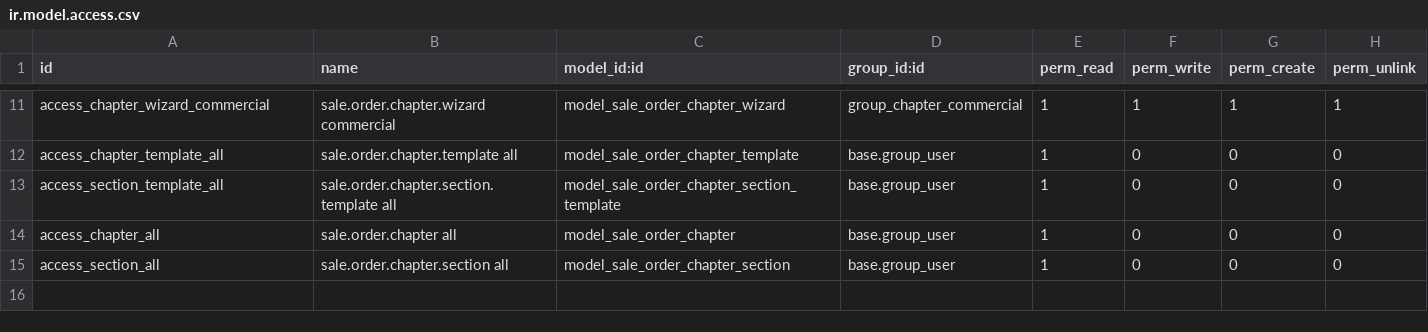
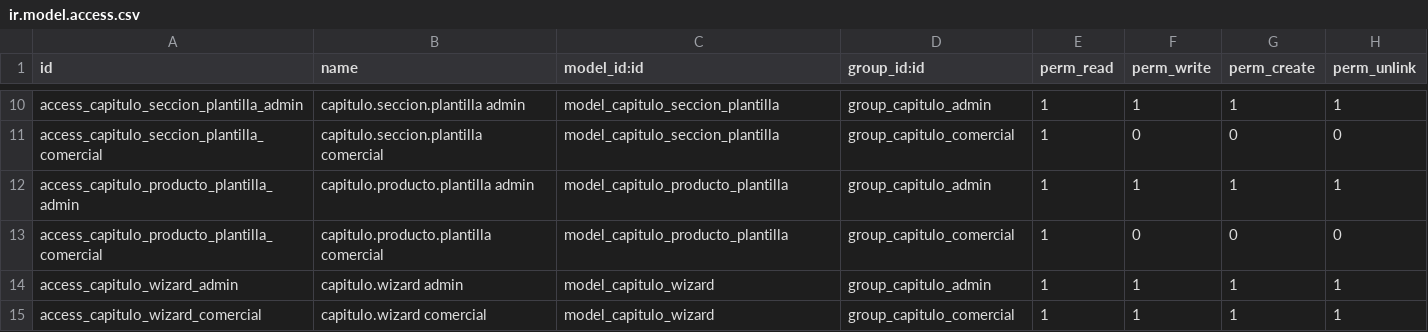
Before and after one commit to sergiodeveloper5/capitulos, a CSV file: security/ir.model.access.csv, drawn as a sheet; only a part is shown, gaps mark what is left out; removed rows and columns are numbered as before the commit, all else as after; the diff covers the shown part only; the diff names each change by its address in the sheet, - before the commit and + after, or states it on an @@ line.

```diff
--- a/security/ir.model.access.csv
+++ b/security/ir.model.access.csv
-A10 (id): access_chapter_wizard_commercial
+A10 (id): access_capitulo_seccion_plantilla_admin
-B10 (name): sale.order.chapter.wizard commercial
+B10 (name): capitulo.seccion.plantilla admin
-C10 (model_id:id): model_sale_order_chapter_wizard
+C10 (model_id:id): model_capitulo_seccion_plantilla
-D10 (group_id:id): group_chapter_commercial
+D10 (group_id:id): group_capitulo_admin
-A11 (id): access_chapter_template_all
+A11 (id): access_capitulo_seccion_plantilla_comercial
-B11 (name): sale.order.chapter.template all
+B11 (name): capitulo.seccion.plantilla comercial
-C11 (model_id:id): model_sale_order_chapter_template
+C11 (model_id:id): model_capitulo_seccion_plantilla
-D11 (group_id:id): base.group_user
+D11 (group_id:id): group_capitulo_comercial
+row 12: access_capitulo_producto_plantilla_admin | capitulo.producto.plantilla admin | model_capitulo_producto_plantilla | group_capitulo_admin | 1 | 1 | 1 | 1
-A13 (id): access_section_template_all
+A13 (id): access_capitulo_producto_plantilla_comercial
-B13 (name): sale.order.chapter.section.template all
+B13 (name): capitulo.producto.plantilla comercial
-C13 (model_id:id): model_sale_order_chapter_section_template
+C13 (model_id:id): model_capitulo_producto_plantilla
-D13 (group_id:id): base.group_user
+D13 (group_id:id): group_capitulo_comercial
-row 14: access_chapter_all | sale.order.chapter all | model_sale_order_chapter | base.group_user | 1 | 0 | 0 | 0
-row 15: access_section_all | sale.order.chapter.section all | model_sale_order_chapter_section | base.group_user | 1 | 0 | 0 | 0
+row 14: access_capitulo_wizard_admin | capitulo.wizard admin | model_capitulo_wizard | group_capitulo_admin | 1 | 1 | 1 | 1
+row 15: access_capitulo_wizard_comercial | capitulo.wizard comercial | model_capitulo_wizard | group_capitulo_comercial | 1 | 1 | 1 | 1
```
Also changed, not shown: 1 added row, 2 removed rows and 30 edited cells elsewhere in this file, 28 other files.
